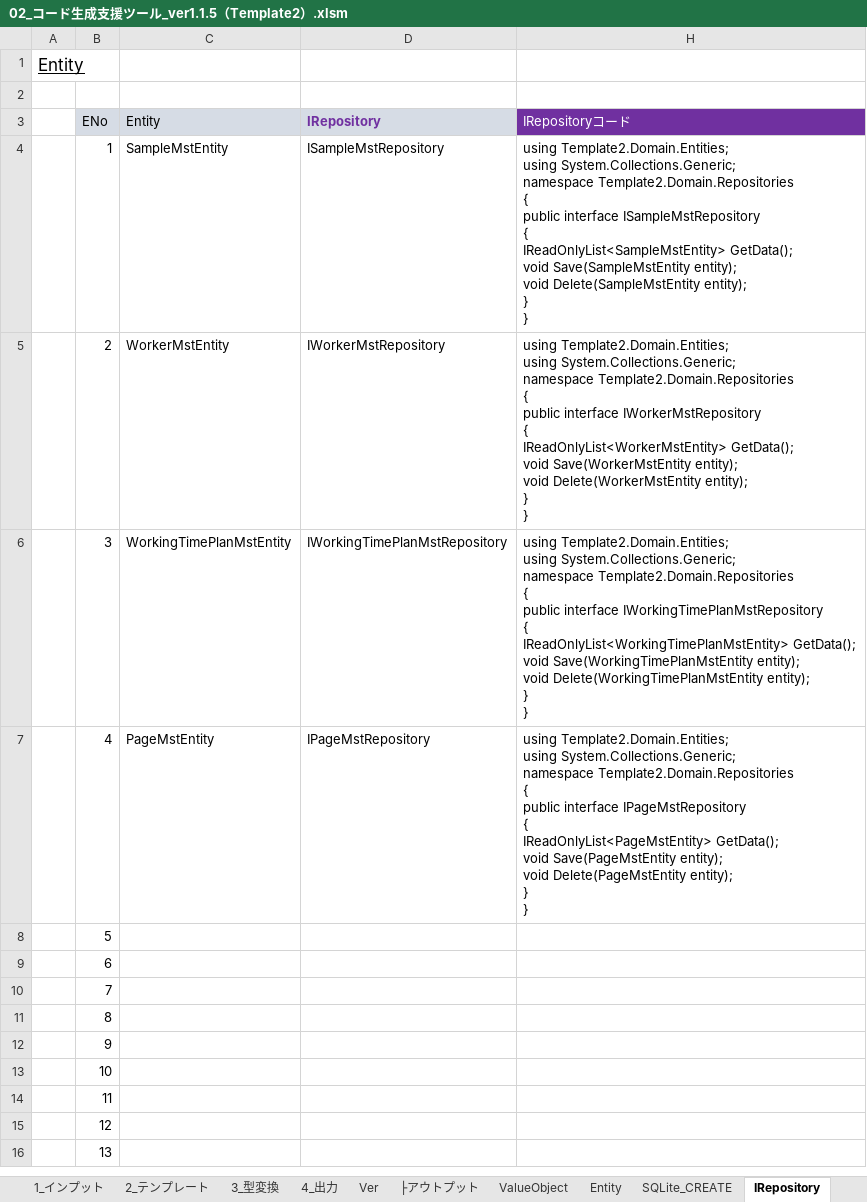
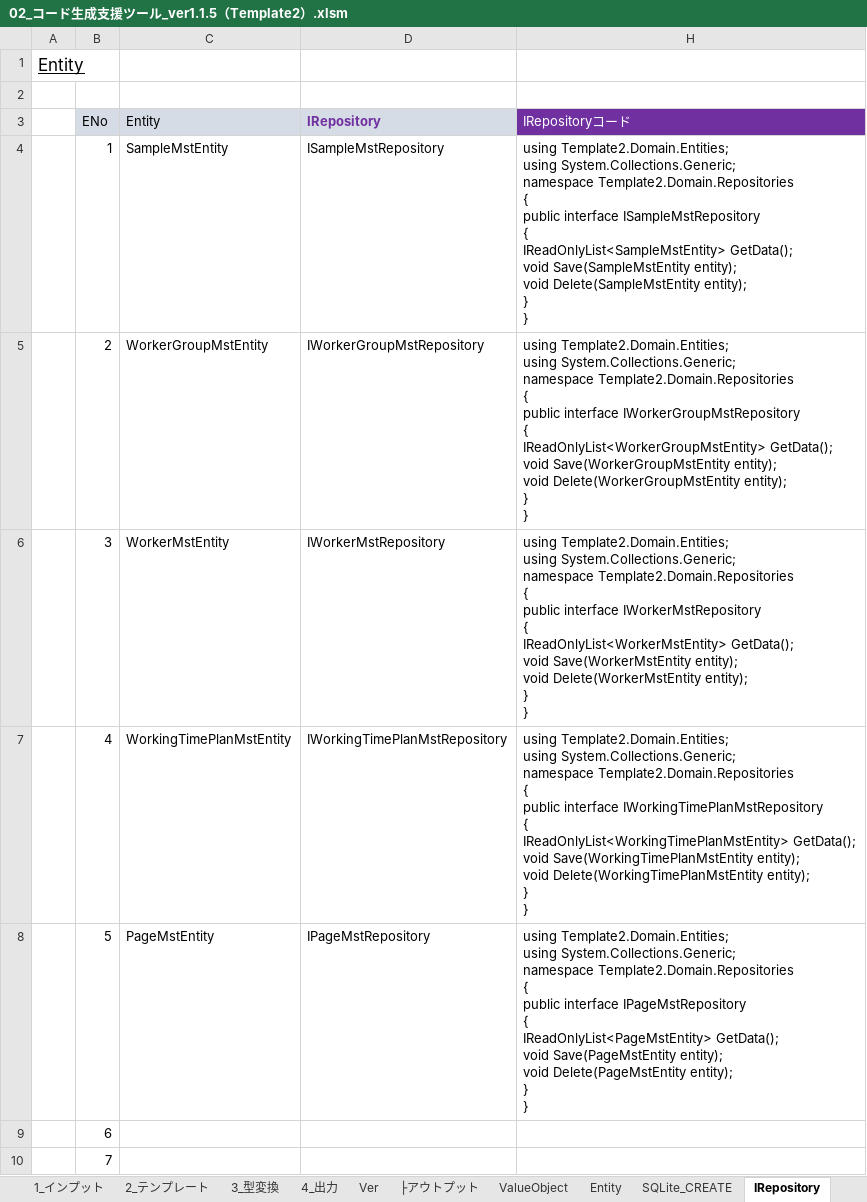
Before and after one commit to atman-33/template2-cs, an Excel workbook: Documents/02_コード生成支援ツール_ver1.1.5（Template2）.xlsm, sheet IRepository, drawn as a sheet; only a part is shown; the shorter side is filled out with more unchanged rows; values as stored, in another font and other column widths than the file's, no borders; table styles not drawn; ↵ is a line break in a cell; the diff names each change by its address in the sheet, - before the commit and + after, or states it on an @@ line.

```diff
--- a/Documents/02_コード生成支援ツール_ver1.1.5（Template2）.xlsm (sheet IRepository)
+++ b/Documents/02_コード生成支援ツール_ver1.1.5（Template2）.xlsm (sheet IRepository)
-C5 (Entity): WorkerMstEntity
+C5 (Entity): WorkerGroupMstEntity
-D5 (IRepository): IWorkerMstRepository
+D5 (IRepository): IWorkerGroupMstRepository
-H5 (IRepositoryコード): …public interface IWorkerMstRepository ↵ { ↵ IReadOnlyList<WorkerMstEntity> GetData(); ↵ void Save(WorkerMstEntity entity); ↵ void Delete(WorkerMstEntity entity); ↵ }…
+H5 (IRepositoryコード): …public interface IWorkerGroupMstRepository ↵ { ↵ IReadOnlyList<WorkerGroupMstEntity> GetData(); ↵ void Save(WorkerGroupMstEntity entity); ↵ void Delete(WorkerGroupMstEntity entity); ↵ }…
-C6 (Entity): WorkingTimePlanMstEntity
+C6 (Entity): WorkerMstEntity
-D6 (IRepository): IWorkingTimePlanMstRepository
+D6 (IRepository): IWorkerMstRepository
-H6 (IRepositoryコード): …public interface IWorkingTimePlanMstRepository ↵ { ↵ IReadOnlyList<WorkingTimePlanMstEntity> GetData(); ↵ void Save(WorkingTimePlanMstEntity entity); ↵ void Delete(WorkingTimePlanMstEntity entity); ↵ }…
+H6 (IRepositoryコード): …public interface IWorkerMstRepository ↵ { ↵ IReadOnlyList<WorkerMstEntity> GetData(); ↵ void Save(WorkerMstEntity entity); ↵ void Delete(WorkerMstEntity entity); ↵ }…
-C7 (Entity): PageMstEntity
+C7 (Entity): WorkingTimePlanMstEntity
-D7 (IRepository): IPageMstRepository
+D7 (IRepository): IWorkingTimePlanMstRepository
-H7 (IRepositoryコード): …public interface IPageMstRepository ↵ { ↵ IReadOnlyList<PageMstEntity> GetData(); ↵ void Save(PageMstEntity entity); ↵ void Delete(PageMstEntity entity); ↵ }…
+H7 (IRepositoryコード): …public interface IWorkingTimePlanMstRepository ↵ { ↵ IReadOnlyList<WorkingTimePlanMstEntity> GetData(); ↵ void Save(WorkingTimePlanMstEntity entity); ↵ void Delete(WorkingTimePlanMstEntity entity); ↵ }…
-C8 (Entity): (empty)
+C8 (Entity): PageMstEntity
-D8 (IRepository): (empty)
+D8 (IRepository): IPageMstRepository
-H8 (IRepositoryコード): (empty)
+H8 (IRepositoryコード): using Template2.Domain.Entities; ↵ using System.Collections.Generic; ↵ namespace Template2.Domain.Repositories ↵ { ↵ public interface IPageMstRepository ↵ { ↵ IReadOnlyList<PageMstEntity> GetData(); ↵ void Save(PageMstEntity entity); ↵ void Delete(PageMstEntity entity); ↵ } ↵ }
```
Also changed, not shown: sheet 1_インプット, sheet Entity, sheet Repository_SQLite, sheet ValueObject, sheet ViewModelEntity, sheet SQLite_CREATE, 2 more sheets, hidden cells, Documents/01_詳細設計書（Template2）.xlsx, 12 other files.
